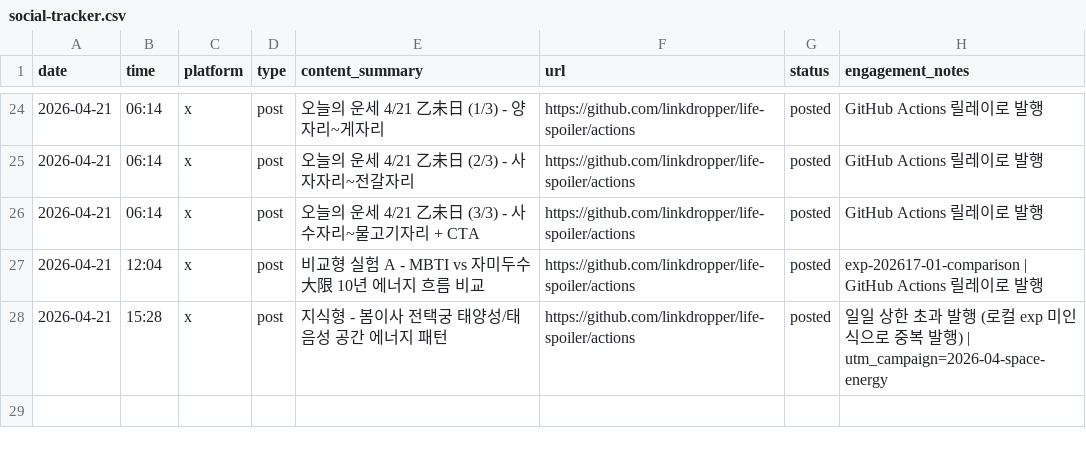
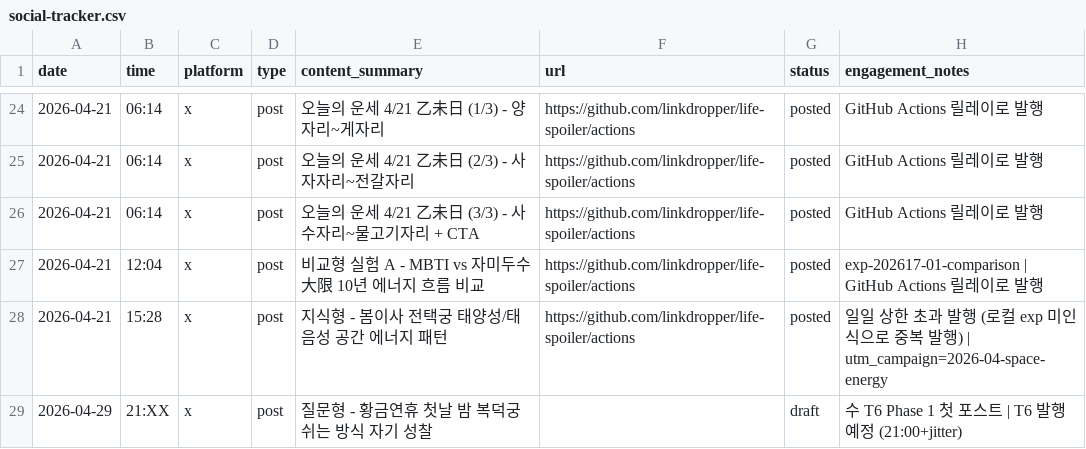
Before and after one commit to LinkDropper/life-spoiler, a CSV file: docs/social-tracker.csv, drawn as a sheet; only a part is shown, gaps mark what is left out.

```diff
--- a/docs/social-tracker.csv
+++ b/docs/social-tracker.csv
@@ -28 +28,2 @@ date,time,platform,type,content_summary,url,status,engagement_notes
 2026-04-21,15:28,x,post,지식형 - 봄이사 전택궁 태양성/태음성 공간 에너지 패턴,https://github.com/linkdropper/life-spoiler/actions,posted,일일 상한 초과 발행 (로컬 exp 미인식으로 중복 발행) | utm_campaign=2026-04-space-energy
+2026-04-29,21:XX,x,post,질문형 - 황금연휴 첫날 밤 복덕궁 쉬는 방식 자기 성찰,,draft,수 T6 Phase 1 첫 포스트 | T6 발행 예정 (21:00+jitter)
```
